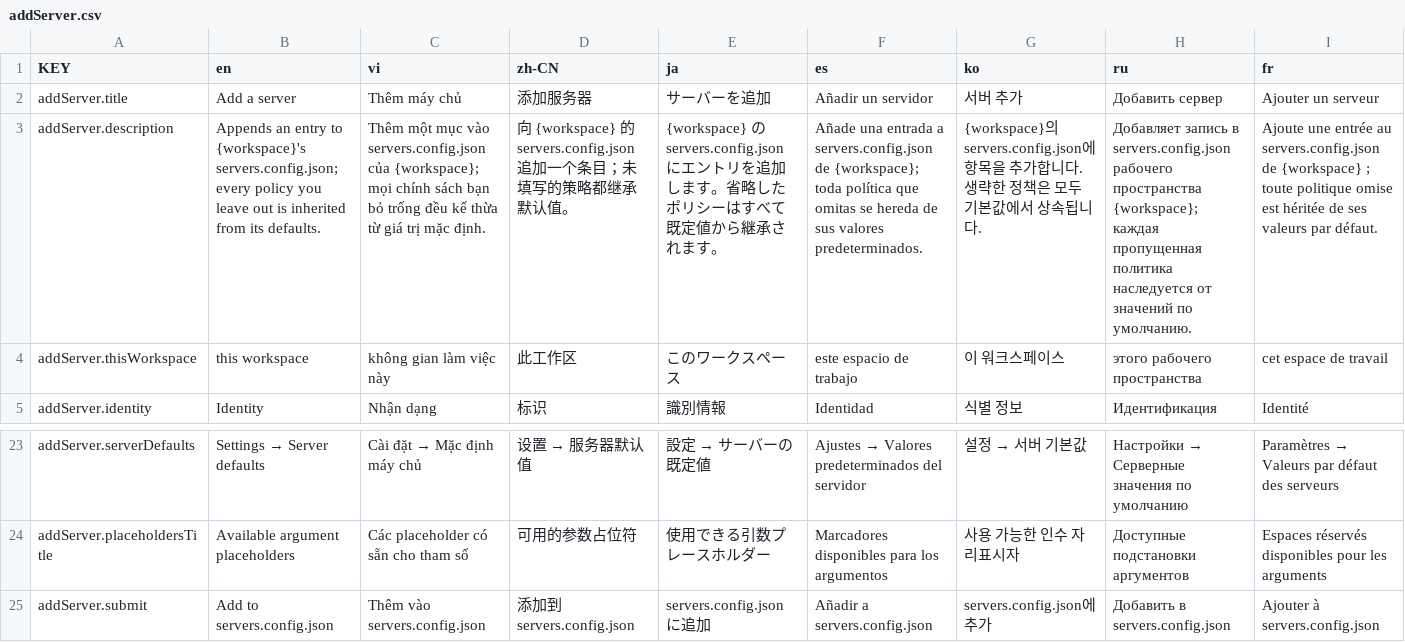
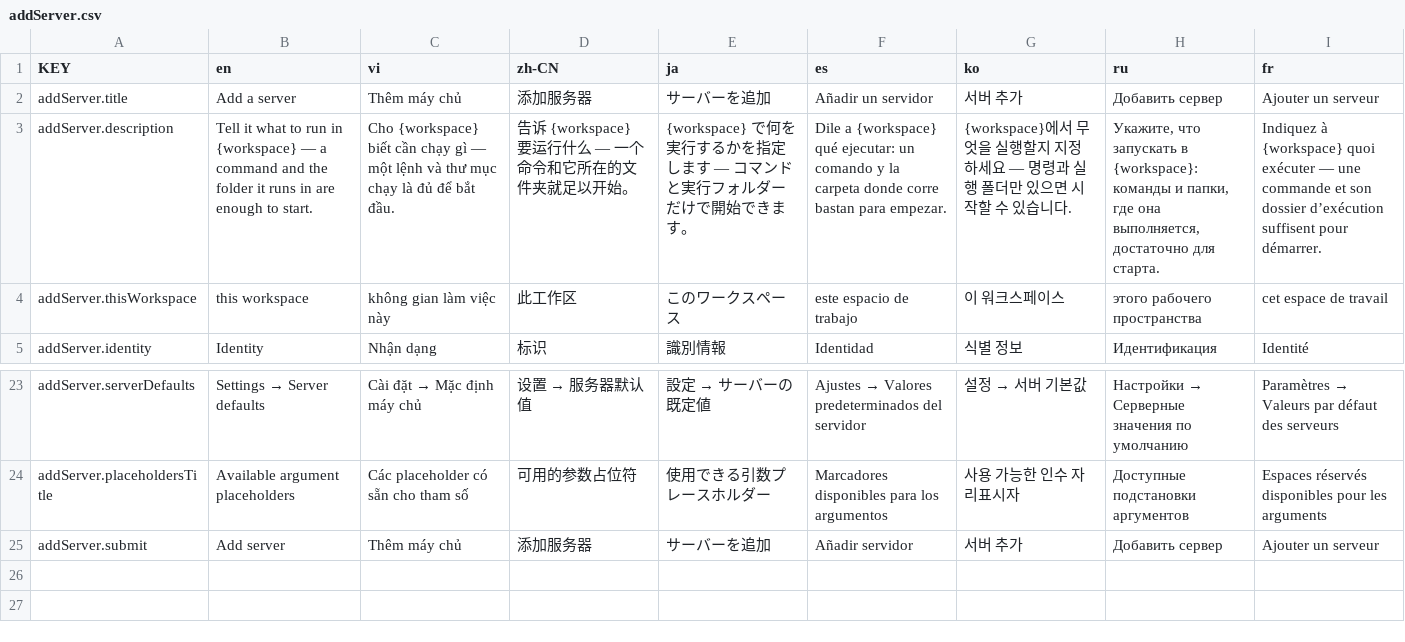
Before and after one commit to NamesMT/home-hosted, a CSV file: uis/stock/i18n/sheets/addServer.csv, drawn as a sheet; only a part is shown, gaps mark what is left out; the diff covers the shown part only; the diff names each change by its address in the sheet, - before the commit and + after, or states it on an @@ line.

```diff
--- a/uis/stock/i18n/sheets/addServer.csv
+++ b/uis/stock/i18n/sheets/addServer.csv
-B3 (en): Appends an entry to {workspace}'s servers.config.json; every policy you leave out is inherited from its defaults.
+B3 (en): Tell it what to run in {workspace} — a command and the folder it runs in are enough to start.
-C3 (vi): Thêm một mục vào servers.config.json của {workspace}; mọi chính sách bạn bỏ trống đều kế thừa từ giá trị mặc định.
+C3 (vi): Cho {workspace} biết cần chạy gì — một lệnh và thư mục chạy là đủ để bắt đầu.
-D3 (zh-CN): 向 {workspace} 的 servers.config.json 追加一个条目；未填写的策略都继承默认值。
+D3 (zh-CN): 告诉 {workspace} 要运行什么 — 一个命令和它所在的文件夹就足以开始。
-E3 (ja): {workspace} の servers.config.json にエントリを追加します。省略したポリシーはすべて既定値から継承されます。
+E3 (ja): {workspace} で何を実行するかを指定します — コマンドと実行フォルダーだけで開始できます。
-F3 (es): Añade una entrada a servers.config.json de {workspace}; toda política que omitas se hereda de sus valores predeterminados.
+F3 (es): Dile a {workspace} qué ejecutar: un comando y la carpeta donde corre bastan para empezar.
-G3 (ko): {workspace}의 servers.config.json에 항목을 추가합니다. 생략한 정책은 모두 기본값에서 상속됩니다.
+G3 (ko): {workspace}에서 무엇을 실행할지 지정하세요 — 명령과 실행 폴더만 있으면 시작할 수 있습니다.
-H3 (ru): Добавляет запись в servers.config.json рабочего пространства {workspace}; каждая пропущенная политика наследуется от значений по умолчанию.
+H3 (ru): Укажите, что запускать в {workspace}: команды и папки, где она выполняется, достаточно для старта.
-I3 (fr): Ajoute une entrée au servers.config.json de {workspace} ; toute politique omise est héritée de ses valeurs par défaut.
+I3 (fr): Indiquez à {workspace} quoi exécuter — une commande et son dossier d’exécution suffisent pour démarrer.
-B25 (en): Add to servers.config.json
+B25 (en): Add server
-C25 (vi): Thêm vào servers.config.json
+C25 (vi): Thêm máy chủ
-D25 (zh-CN): 添加到 servers.config.json
+D25 (zh-CN): 添加服务器
-E25 (ja): servers.config.json に追加
+E25 (ja): サーバーを追加
-F25 (es): Añadir a servers.config.json
+F25 (es): Añadir servidor
-G25 (ko): servers.config.json에 추가
+G25 (ko): 서버 추가
-H25 (ru): Добавить в servers.config.json
+H25 (ru): Добавить сервер
-I25 (fr): Ajouter à servers.config.json
+I25 (fr): Ajouter un serveur
```
Also changed, not shown: 2 edited cells elsewhere in this file, uis/stock/i18n/sheets/views.globalOverview.csv, uis/stock/i18n/sheets/views.overview.csv, 12 other files.
